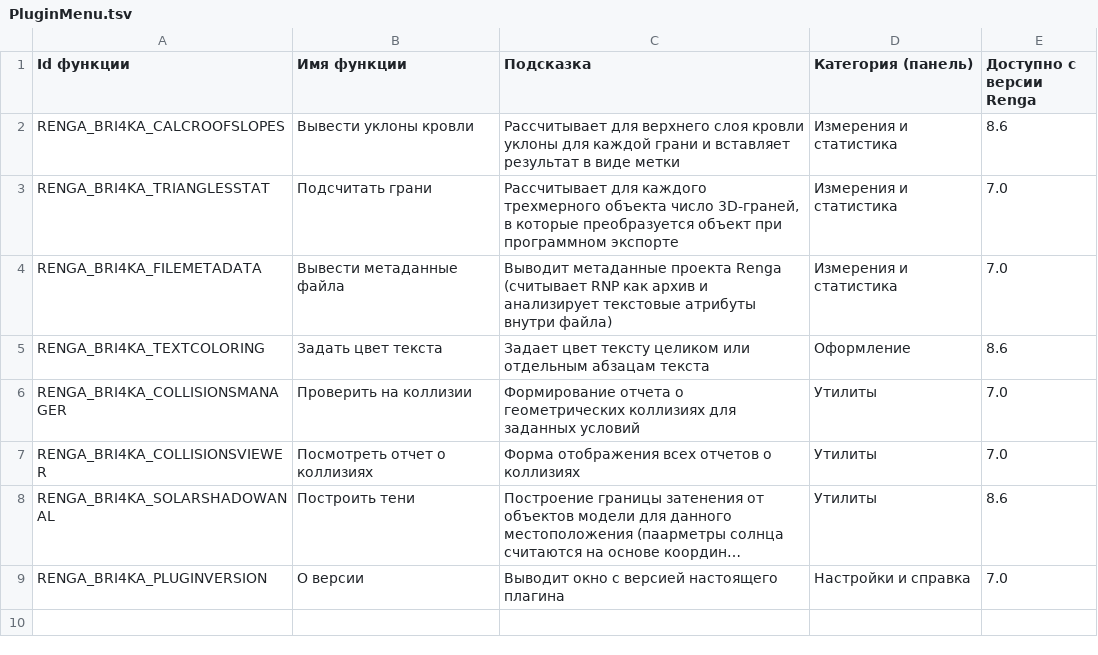
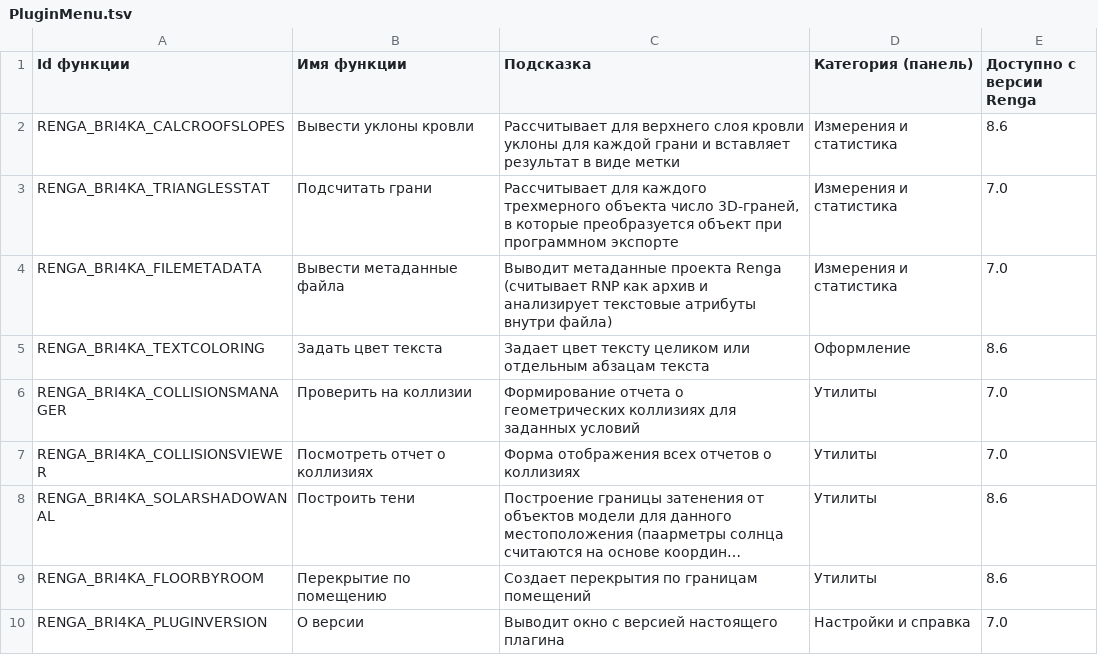
Before and after one commit to Lex-is-BIM/renga_bri4ka, a TSV file: src/RengaBri4kaLoader/PluginMenu.tsv, drawn as a sheet; long unchanged cells end in …; the diff names each change by its address in the sheet, - before the commit and + after, or states it on an @@ line.

Commit message:
upd
Добавлен конфиг и окно настроек анализа теней
Добавлена функция формирования перекрытий по помещению
Обновлена справка

```diff
--- a/src/RengaBri4kaLoader/PluginMenu.tsv
+++ b/src/RengaBri4kaLoader/PluginMenu.tsv
+row 9: RENGA_BRI4KA_FLOORBYROOM | Перекрытие по помещению | Создает перекрытия по границам помещений | Утилиты | 8.6
```
Also changed, not shown: 17 other files.
